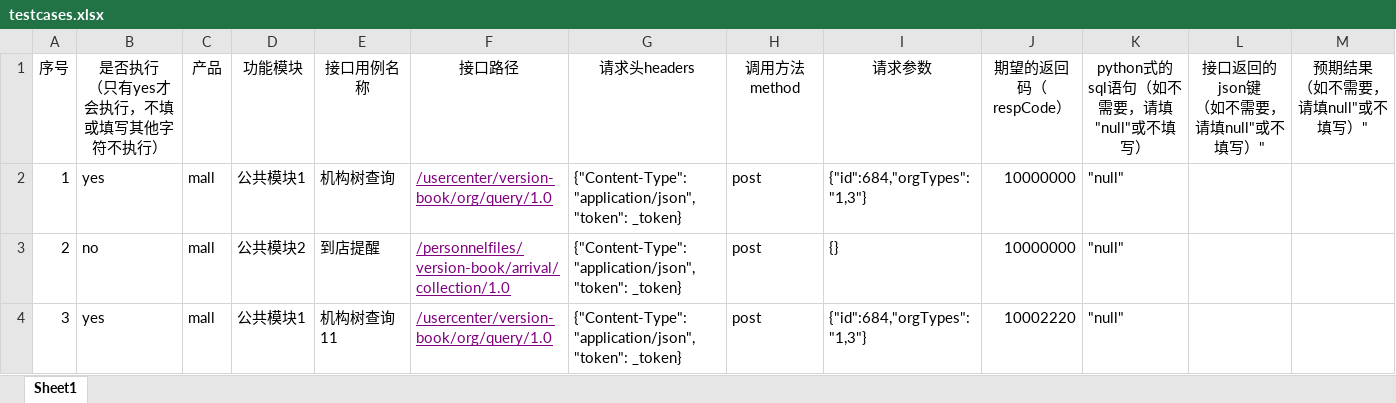
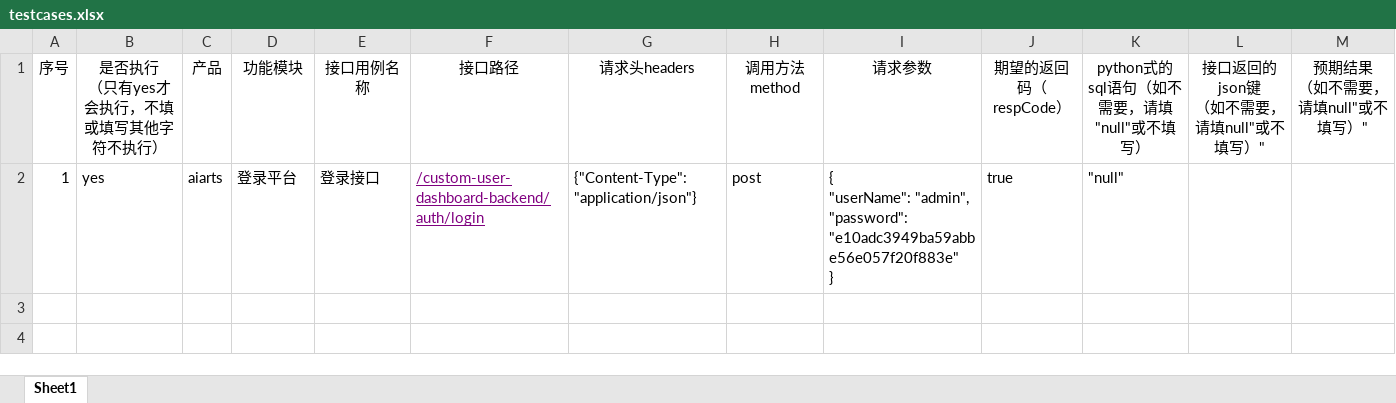
Before and after one commit to jinglanghe/auto_api_test, an Excel workbook: testCase/testcases.xlsx, sheet Sheet1, drawn as a sheet; only a part is shown; values as stored, in another font and other column widths than the file's, no borders; rows hold the shown columns only; ↵ is a line break in a cell; the diff names each change by its address in the sheet, - before the commit and + after, or states it on an @@ line.

```diff
--- a/testCase/testcases.xlsx (sheet Sheet1)
+++ b/testCase/testcases.xlsx (sheet Sheet1)
-C2 (产品): mall
+C2 (产品): aiarts
-D2 (功能模块): 公共模块1
+D2 (功能模块): 登录平台
-E2 (接口用例名称): 机构树查询
+E2 (接口用例名称): 登录接口
-F2 (接口路径): /usercenter/version-book/org/query/1.0
+F2 (接口路径): /custom-user-dashboard-backend/auth/login
-G2 (请求头headers): {"Content-Type": "application/json","token": _token}
+G2 (请求头headers): {"Content-Type": "application/json"}
-I2 (请求参数): {"id":684,"orgTypes":"1,3"}
+I2 (请求参数): { ↵ "userName": "admin", ↵ "password": "e10adc3949ba59abbe56e057f20f883e" ↵ }
-J2 (期望的返回码（respCode）): 10000000
+J2 (期望的返回码（respCode）): true
-row 3: 2 | no | mall | 公共模块2 | 到店提醒 | /personnelfiles/version-book/arrival/collection/1.0 | {"Content-Type": "application/json","token": _token} | post | {} | 10000000 | "null"
-row 4: 3 | yes | mall | 公共模块1 | 机构树查询11 | /usercenter/version-book/org/query/1.0 | {"Content-Type": "application/json","token": _token} | post | {"id":684,"orgTypes":"1,3"} | 10002220 | "null"
```
Also changed, not shown: testResult/test_result.xlsx, 11 other files.
